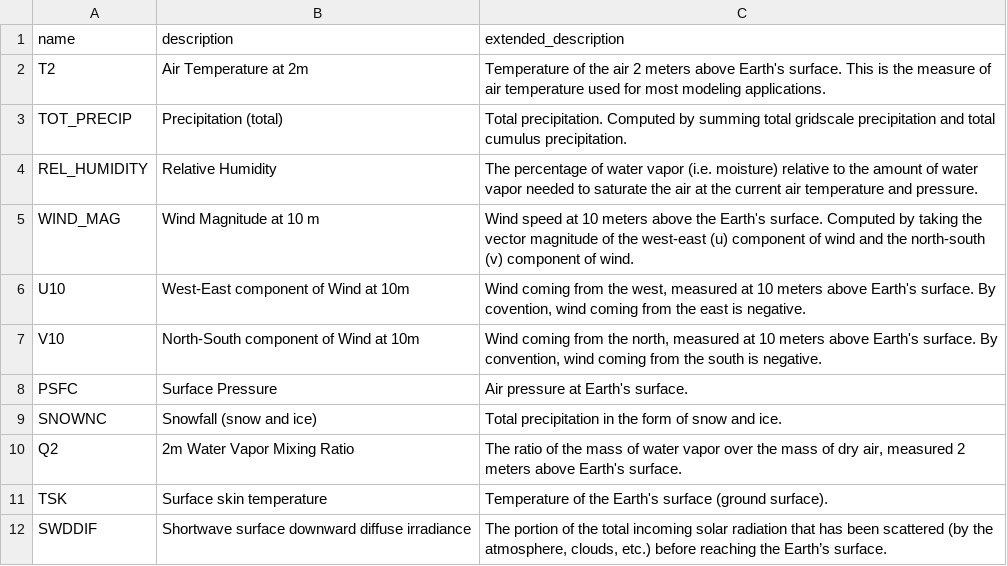
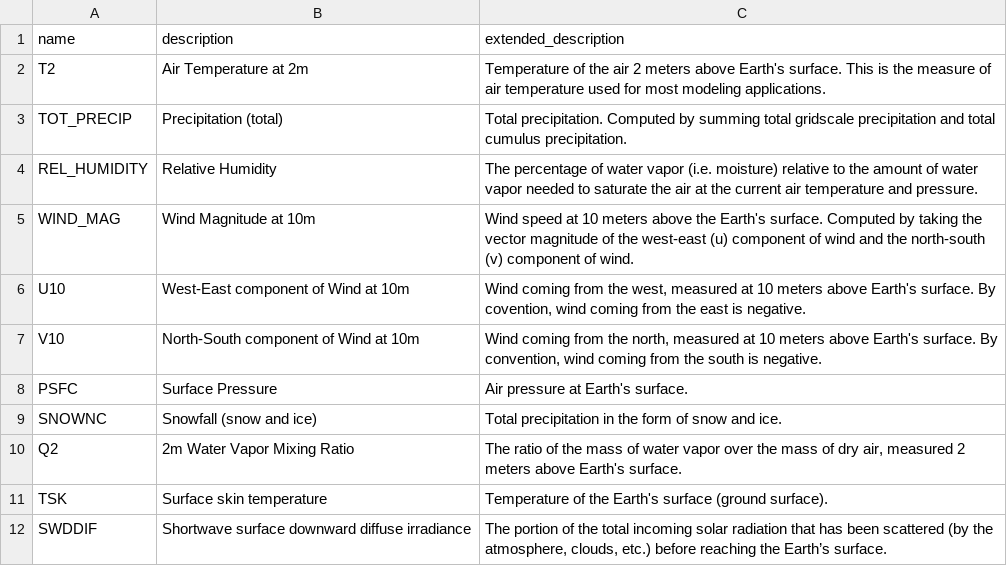
Before and after one commit to cal-adapt/climakitae, a CSV file: climakitae/data/variable_descriptions.csv, drawn as a sheet; only a part is shown.

Commit message:
spacing on wind magnitude

```diff
--- a/climakitae/data/variable_descriptions.csv
+++ b/climakitae/data/variable_descriptions.csv
@@ -4,3 +4,3 @@ TOT_PRECIP,Precipitation (total),Total precipitation. Computed by summing total
 REL_HUMIDITY,Relative Humidity,The percentage of water vapor (i.e. moisture) relative to the amount of water vapor needed to saturate the air at the current air temperature and pressure.
-WIND_MAG,Wind Magnitude at 10 m,Wind speed at 10 meters above the Earth's surface. Computed by taking the vector magnitude of the west-east (u) component of wind and the north-south (v) component of wind.
+WIND_MAG,Wind Magnitude at 10m,Wind speed at 10 meters above the Earth's surface. Computed by taking the vector magnitude of the west-east (u) component of wind and the north-south (v) component of wind.
 U10,West-East component of Wind at 10m,"Wind coming from the west, measured at 10 meters above Earth's surface. By covention, wind coming from the east is negative."
```
Also changed, not shown: 1 other file.
